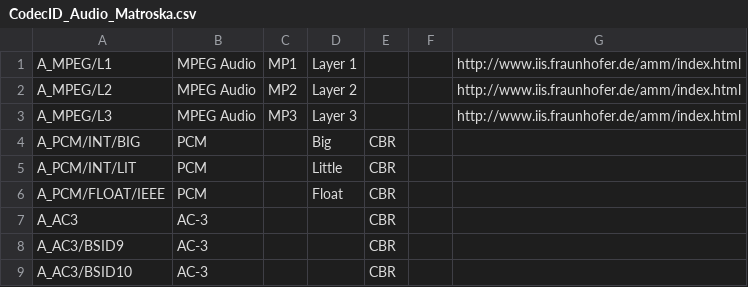
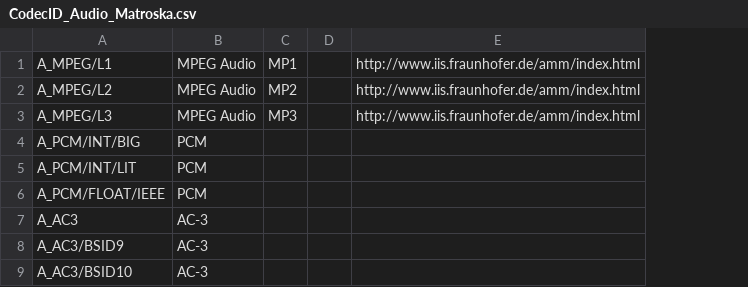
Before and after one commit to mediatest/mediatest, a CSV file: Source/Ressource/Text/DataBase/CodecID_Audio_Matroska.csv, drawn as a sheet; only a part is shown; the diff names each change by its address in the sheet, - before the commit and + after, or states it on an @@ line.

```diff
--- a/Source/Ressource/Text/DataBase/CodecID_Audio_Matroska.csv
+++ b/Source/Ressource/Text/DataBase/CodecID_Audio_Matroska.csv
-column D, rows 1-6: Layer 1 | Layer 2 | Layer 3 | Big | Little | Float
-column E, rows 4-9: all CBR
```
Also changed, not shown: Source/Ressource/Text/DataBase/CodecID_Audio_Mpeg4.csv, Source/Ressource/Text/DataBase/CodecID_Audio_Riff.csv, 41 other files.
